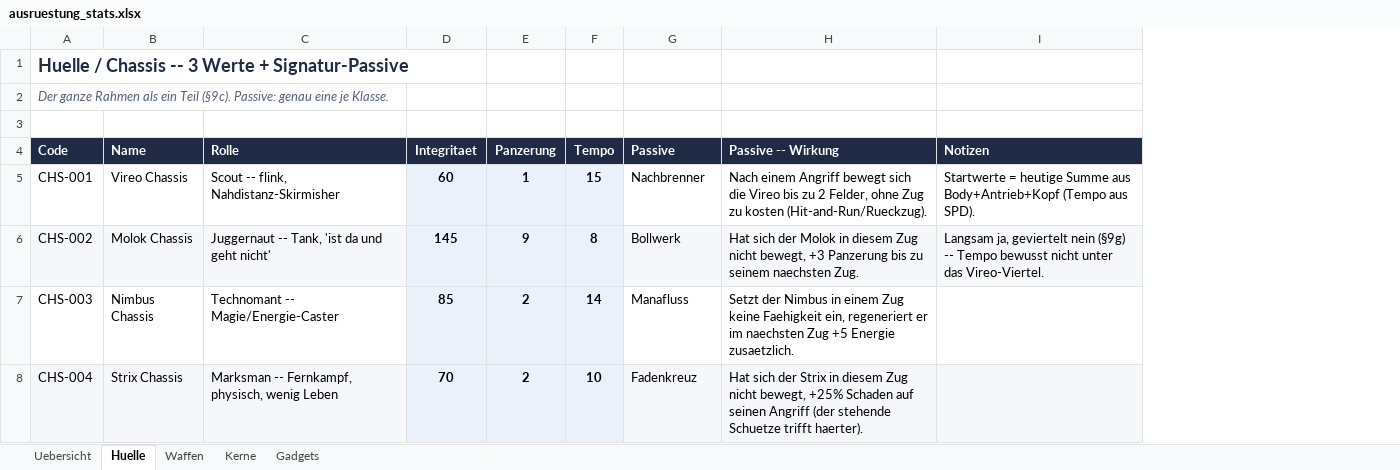
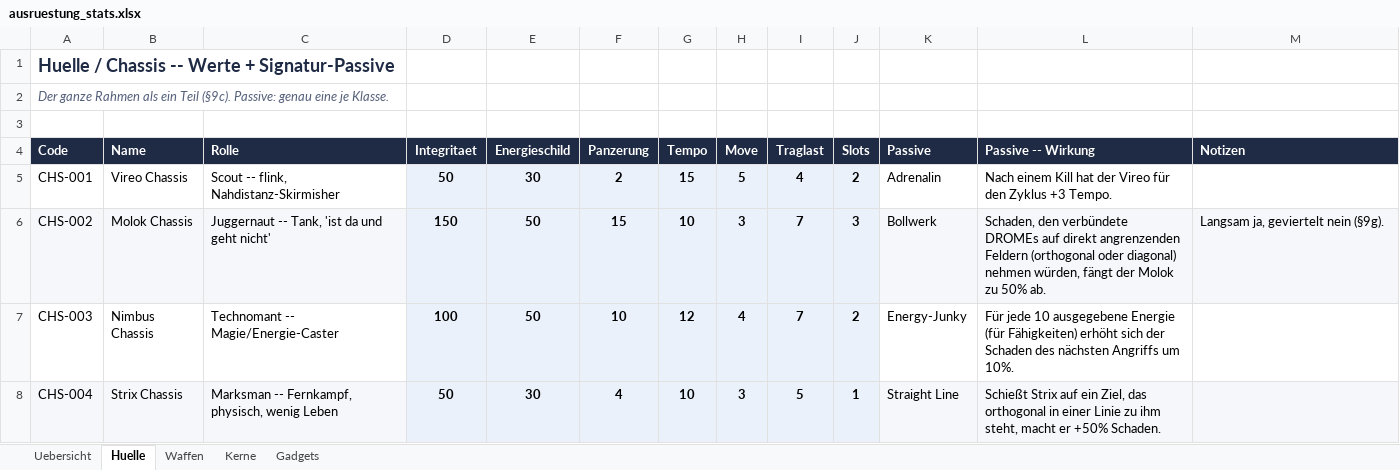
Before and after one commit to Longuspong/CyberDrome, an Excel workbook: docs/ausruestung_stats.xlsx, sheet Huelle, drawn as a sheet; values as stored, in another font and other column widths than the file's, no borders; addresses are those after the commit; the diff names each change by its address in the sheet, - before the commit and + after, or states it on an @@ line.

```diff
--- a/docs/ausruestung_stats.xlsx (sheet Huelle)
+++ b/docs/ausruestung_stats.xlsx (sheet Huelle)
+column E (Energieschild), rows 5-8: 30 | 50 | 50 | 30
+column H (Move), rows 5-8: 5 | 3 | 4 | 3
+column I (Traglast), rows 5-8: 4 | 7 | 7 | 5
+column J (Slots), rows 5-8: 2 | 3 | 2 | 1
-A1 (Code): Huelle / Chassis -- 3 Werte + Signatur-Passive
+A1 (Code): Huelle / Chassis -- Werte + Signatur-Passive
-D5 (Integritaet): 60
+D5 (Integritaet): 50
-F5 (Panzerung): 1
+F5 (Panzerung): 2
-K5 (Passive): Nachbrenner
+K5 (Passive): Adrenalin
-L5 (Passive -- Wirkung): Nach einem Angriff bewegt sich die Vireo bis zu 2 Felder, ohne Zug zu kosten (Hit-and-Run/Rueckzug).
+L5 (Passive -- Wirkung): Nach einem Kill hat der Vireo für den Zyklus +3 Tempo.
-M5 (Notizen): Startwerte = heutige Summe aus Body+Antrieb+Kopf (Tempo aus SPD).
+M5 (Notizen): (empty)
-D6 (Integritaet): 145
+D6 (Integritaet): 150
-F6 (Panzerung): 9
+F6 (Panzerung): 15
-G6 (Tempo): 8
+G6 (Tempo): 10
-L6 (Passive -- Wirkung): Hat sich der Molok in diesem Zug nicht bewegt, +3 Panzerung bis zu seinem naechsten Zug.
+L6 (Passive -- Wirkung): Schaden, den verbündete DROMEs auf direkt angrenzenden Feldern (orthogonal oder diagonal) nehmen würden, fängt der Molok zu 50% ab.
-M6 (Notizen): …geviertelt nein (§9g) -- Tempo bewusst nicht unter das Vireo-Viertel.
+M6 (Notizen): …geviertelt nein (§9g).
-D7 (Integritaet): 85
+D7 (Integritaet): 100
-F7 (Panzerung): 2
+F7 (Panzerung): 10
-G7 (Tempo): 14
+G7 (Tempo): 12
-K7 (Passive): Manafluss
+K7 (Passive): Energy-Junky
-L7 (Passive -- Wirkung): Setzt der Nimbus in einem Zug keine Faehigkeit ein, regeneriert er im naechsten Zug +5 Energie zusaetzlich.
+L7 (Passive -- Wirkung): Für jede 10 ausgegebene Energie (für Fähigkeiten) erhöht sich der Schaden des nächsten Angriffs um 10%.
-D8 (Integritaet): 70
+D8 (Integritaet): 50
-F8 (Panzerung): 2
+F8 (Panzerung): 4
-K8 (Passive): Fadenkreuz
+K8 (Passive): Straight Line
-L8 (Passive -- Wirkung): Hat sich der Strix in diesem Zug nicht bewegt, +25% Schaden auf seinen Angriff (der stehende Schuetze trifft haerter).
+L8 (Passive -- Wirkung): Schießt Strix auf ein Ziel, das orthogonal in einer Linie zu ihm steht, macht er +50% Schaden.
```
Also changed, not shown: sheet Uebersicht, sheet Kerne, sheet Waffen, sheet Gadgets, 3 other files.
